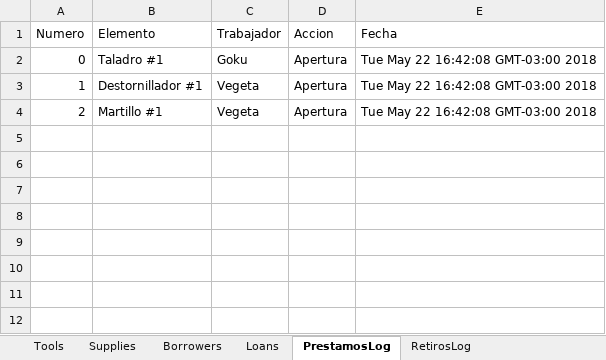
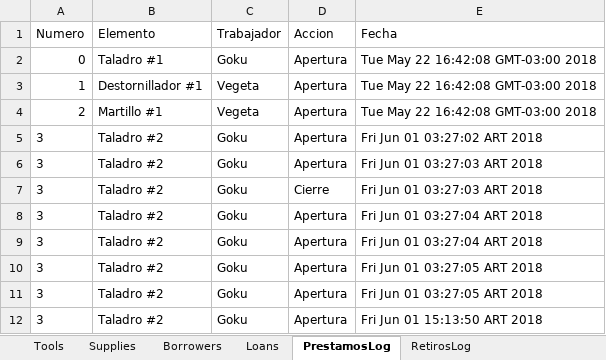
Before and after one commit to cristian-ortega-256/administrador-herramientas-java, an Excel workbook: excel/Test.xlsx, sheet PrestamosLog, drawn as a sheet; values as stored, in another font and other column widths than the file's, no borders; the diff names each change by its address in the sheet, - before the commit and + after, or states it on an @@ line.

Commit message:
Close #54 - Error system implementation
- ErrorSystem, ErrorNotification & ExcelVerified added
- General tests implementation added

```diff
--- a/excel/Test.xlsx (sheet PrestamosLog)
+++ b/excel/Test.xlsx (sheet PrestamosLog)
+row 5: 3 | Taladro #2 | Goku | Apertura | Fri Jun 01 03:27:02 ART 2018
+row 6: 3 | Taladro #2 | Goku | Apertura | Fri Jun 01 03:27:03 ART 2018
+row 7: 3 | Taladro #2 | Goku | Cierre | Fri Jun 01 03:27:03 ART 2018
+row 8: 3 | Taladro #2 | Goku | Apertura | Fri Jun 01 03:27:04 ART 2018
+row 9: 3 | Taladro #2 | Goku | Apertura | Fri Jun 01 03:27:04 ART 2018
+row 10: 3 | Taladro #2 | Goku | Apertura | Fri Jun 01 03:27:05 ART 2018
+row 11: 3 | Taladro #2 | Goku | Apertura | Fri Jun 01 03:27:05 ART 2018
+row 12: 3 | Taladro #2 | Goku | Apertura | Fri Jun 01 15:13:50 ART 2018
```
Also changed, not shown: sheet RetirosLog, sheet Loans, core/excel/Test.xlsx, 22 other files.
